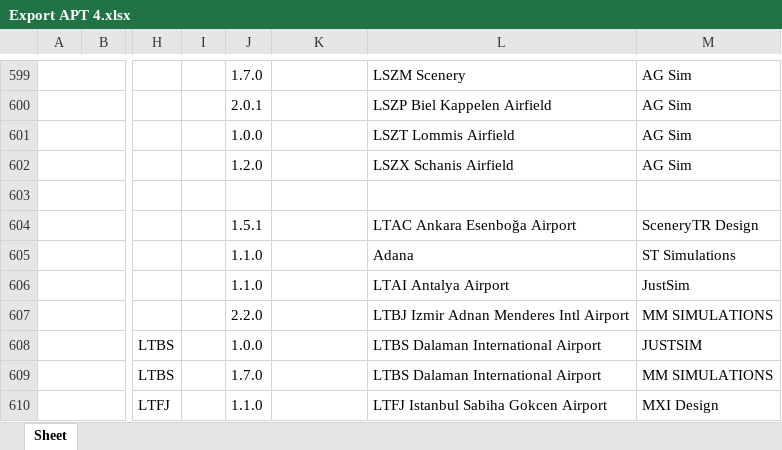
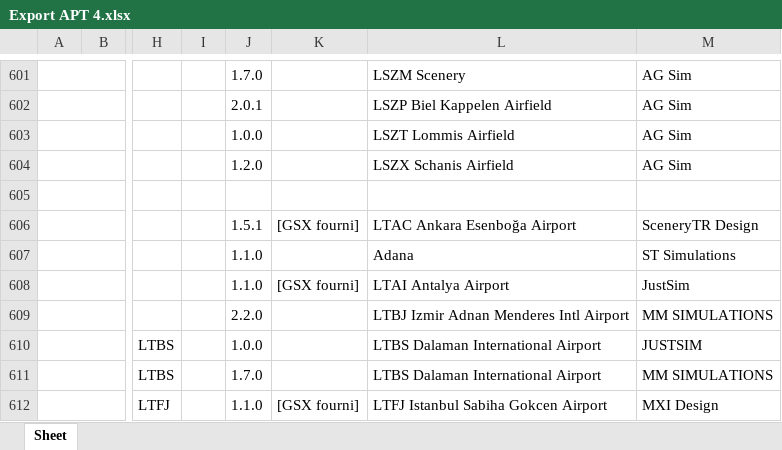
Before and after one commit to Matthisfr/journal-msfs, an Excel workbook: data/airports/Export APT 4.xlsx, sheet Sheet, drawn as a sheet; only a part is shown, gaps mark what is left out; values as stored, in another font and other column widths than the file's, no borders; charts and pictures not drawn; addresses are those after the commit; the diff covers the shown part only; the diff names each change by its address in the sheet, - before the commit and + after, or states it on an @@ line.

```diff
--- a/data/airports/Export APT 4.xlsx (sheet Sheet)
+++ b/data/airports/Export APT 4.xlsx (sheet Sheet)
-K606: (empty)
+K606: [GSX fourni]
-K608: (empty)
+K608: [GSX fourni]
-K612: (empty)
+K612: [GSX fourni]
```
Also changed, not shown: 2 added rows and 149 edited cells elsewhere in this sheet, charts or pictures.
